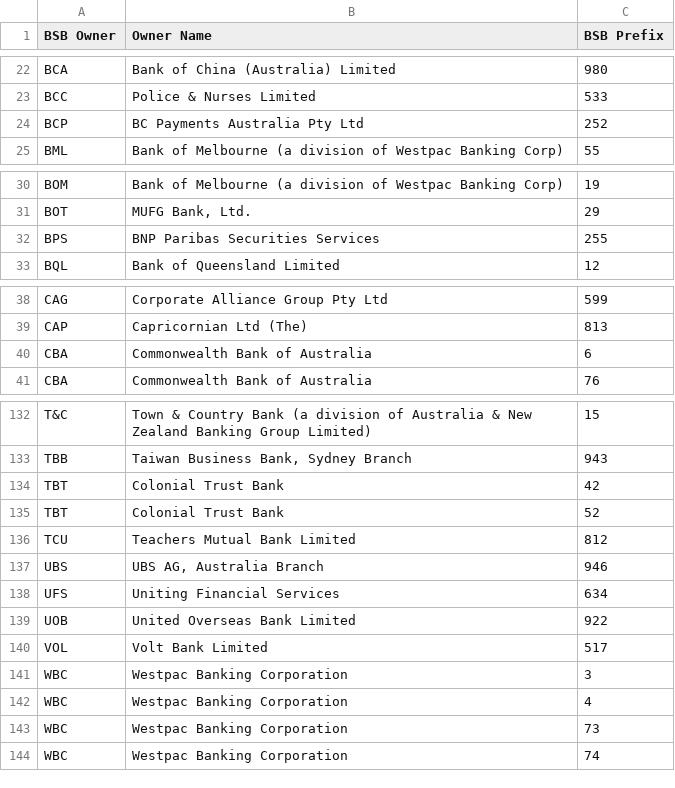
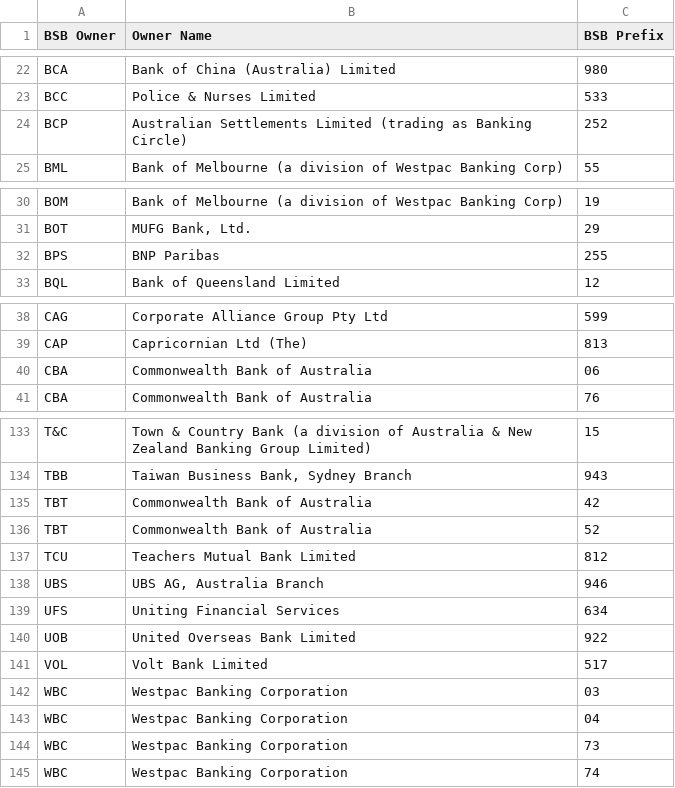
Before and after one commit to CorbanSurtees/Banking-data-fetch-bot, a CSV file: 3/sql/BSBKey.csv, drawn as a sheet; only a part is shown, gaps mark what is left out; the diff covers the shown part only.

```diff
--- a/3/sql/BSBKey.csv
+++ b/3/sql/BSBKey.csv
@@ -23,3 +23,3 @@ BCA,Bank of China (Australia) Limited,980
 BCC,Police & Nurses Limited,533
-BCP,BC Payments Australia Pty Ltd,252
+BCP,Australian Settlements Limited (trading as Banking Circle),252
 BML,Bank of Melbourne (a division of Westpac Banking Corp),55
@@ -31,3 +31,3 @@ BOM,Bank of Melbourne (a division of Westpac Banking Corp),19
 BOT,"MUFG Bank, Ltd.",29
-BPS,BNP Paribas Securities Services,255
+BPS,BNP Paribas,255
 BQL,Bank of Queensland Limited,12
@@ -39,3 +39,3 @@ CAG,Corporate Alliance Group Pty Ltd,599
 CAP,Capricornian Ltd (The),813
-CBA,Commonwealth Bank of Australia,6
+CBA,Commonwealth Bank of Australia,06
 CBA,Commonwealth Bank of Australia,76
@@ -133,4 +134,4 @@ T&C,Town & Country Bank (a division of Australia & New Zealand Banking Group Lim
 TBB,"Taiwan Business Bank, Sydney Branch",943
-TBT,Colonial Trust Bank,42
-TBT,Colonial Trust Bank,52
+TBT,Commonwealth Bank of Australia,42
+TBT,Commonwealth Bank of Australia,52
 TCU,Teachers Mutual Bank Limited,812
@@ -140,4 +141,4 @@ UOB,United Overseas Bank Limited,922
 VOL,Volt Bank Limited,517
-WBC,Westpac Banking Corporation,3
-WBC,Westpac Banking Corporation,4
+WBC,Westpac Banking Corporation,03
+WBC,Westpac Banking Corporation,04
 WBC,Westpac Banking Corporation,73
```
Also changed, not shown: 1 added row and 10 edited cells elsewhere in this file, 2 other files.
